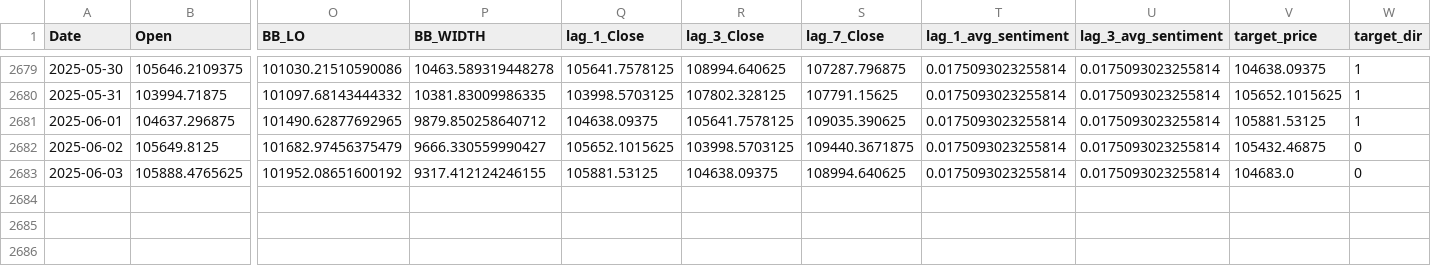
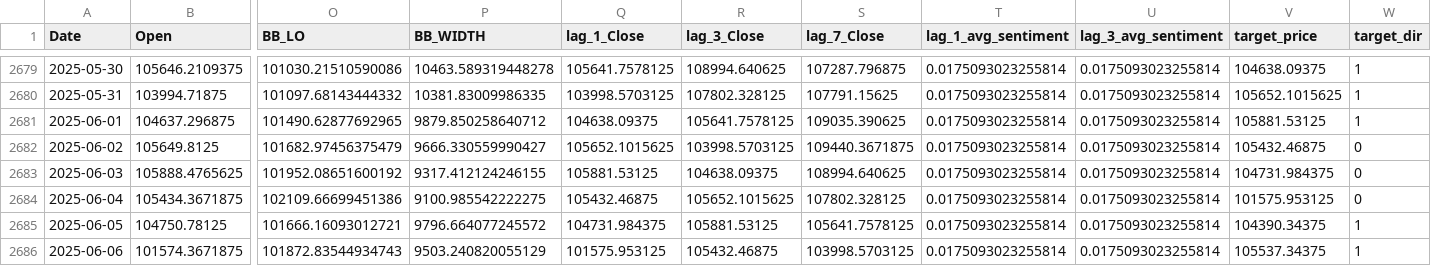
Before and after one commit to Taylanozveren/Ai_Project_Chatbot_Fintech, a CSV file: data/processed/btc_features_ml.csv, drawn as a sheet; only a part is shown, gaps mark what is left out; rows hold the shown columns only; the diff names each change by its address in the sheet, - before the commit and + after, or states it on an @@ line.

```diff
--- a/data/processed/btc_features_ml.csv
+++ b/data/processed/btc_features_ml.csv
-V2683 (target_price): 104683.0
+V2683 (target_price): 104731.984375
+row 2684: 2025-06-04 | 105434.3671875 | 102109.66699451386 | 9100.985542222275 | 105432.46875 | 105652.1015625 | 107802.328125 | 0.0175093023255814 | 0.0175093023255814 | 101575.953125 | 0
+row 2685: 2025-06-05 | 104750.78125 | 101666.16093012721 | 9796.664077245572 | 104731.984375 | 105881.53125 | 105641.7578125 | 0.0175093023255814 | 0.0175093023255814 | 104390.34375 | 1
+row 2686: 2025-06-06 | 101574.3671875 | 101872.83544934743 | 9503.240820055129 | 101575.953125 | 105432.46875 | 103998.5703125 | 0.0175093023255814 | 0.0175093023255814 | 105537.34375 | 1
```
Also changed, not shown: data/processed/eth_features_ml.csv, 13 other files.
